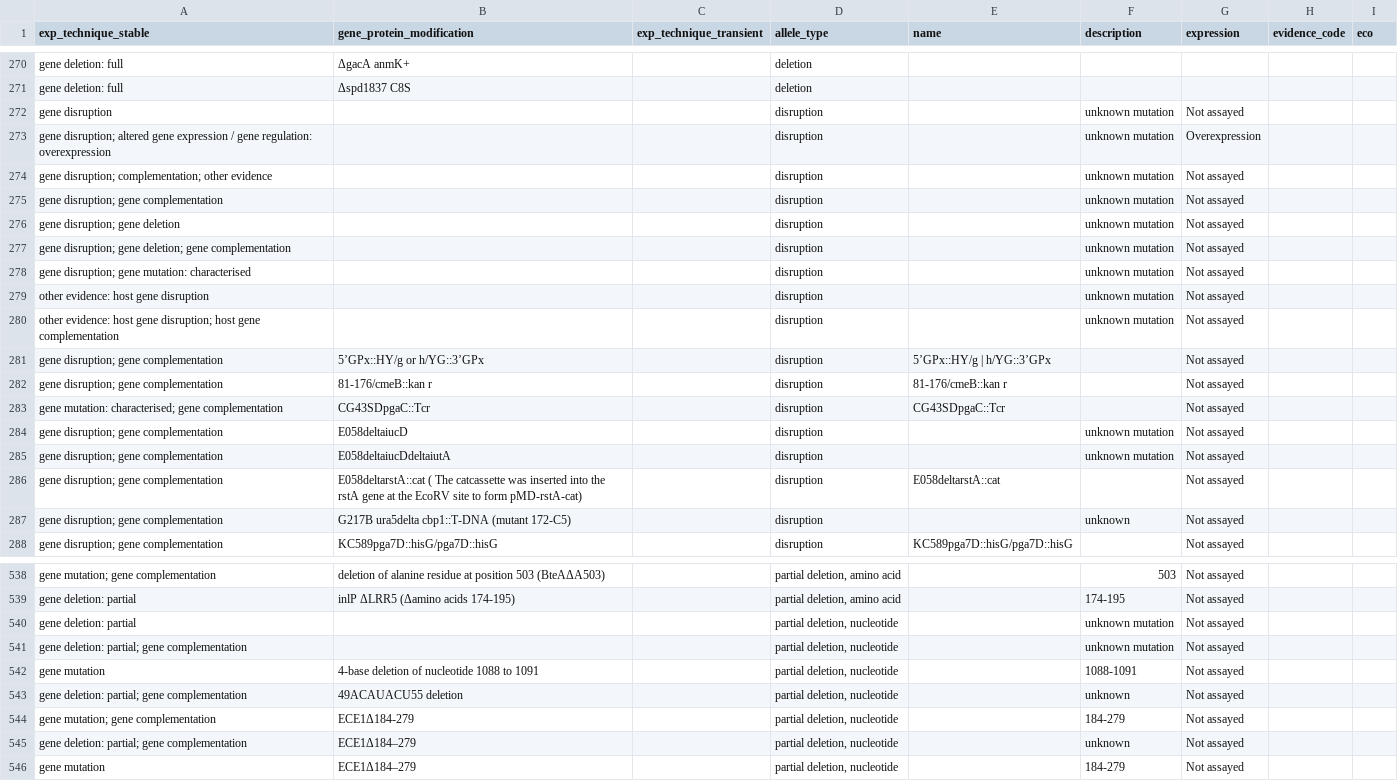
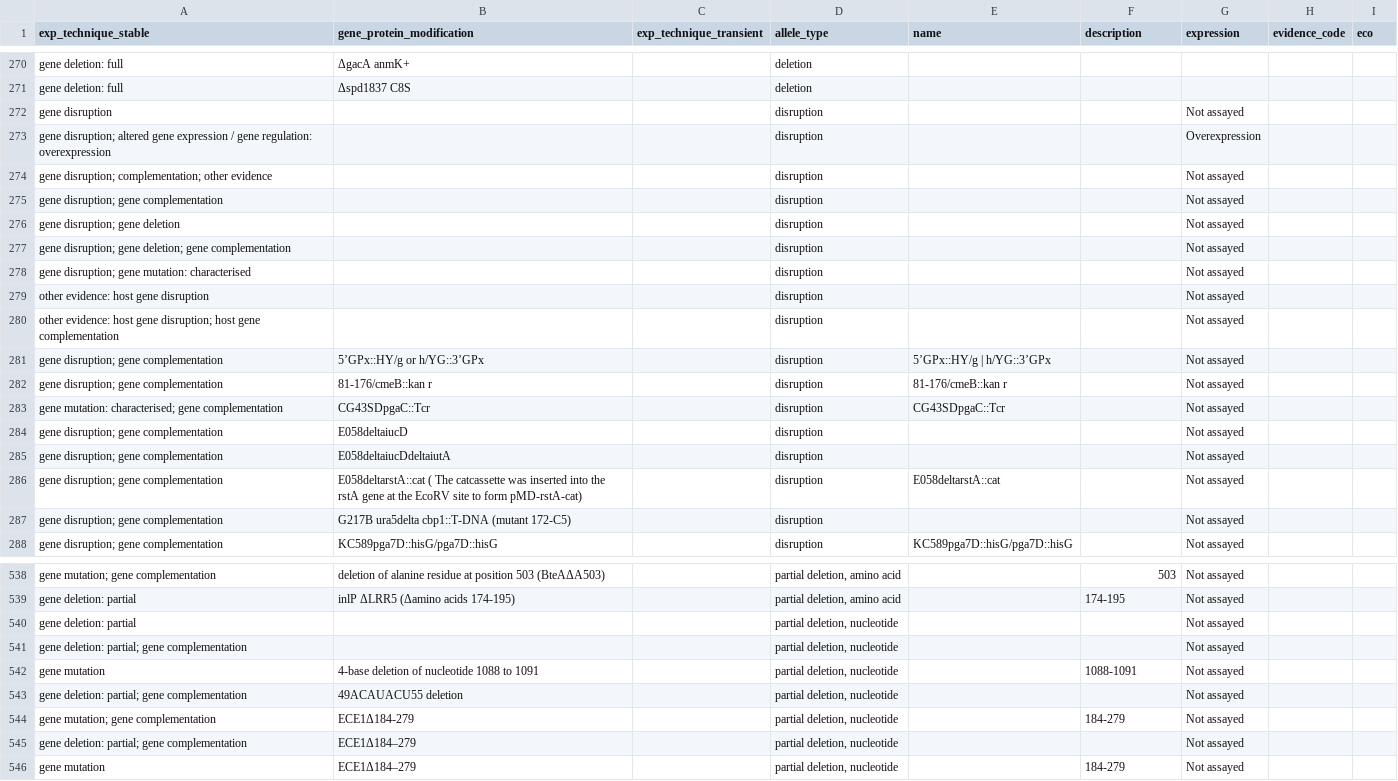
Before and after one commit to PHI-base/phibase-pipeline, a CSV file: src/phibase_pipeline/data/allele_mapping.csv, drawn as a sheet; only a part is shown, gaps mark what is left out; the diff covers the shown part only.

Commit message:
Remove placeholder for missing allele description

```diff
--- a/src/phibase_pipeline/data/allele_mapping.csv
+++ b/src/phibase_pipeline/data/allele_mapping.csv
@@ -271,11 +271,11 @@
 "gene deletion: full","Δspd1837 C8S",,"deletion",,,,,
-"gene disruption",,,"disruption",,"unknown mutation","Not assayed",,
-"gene disruption; altered gene expression / gene regulation: overexpression",,,"disruption",,"unknown mutation","Overexpression",,
-"gene disruption; complementation; other evidence",,,"disruption",,"unknown mutation","Not assayed",,
-"gene disruption; gene complementation",,,"disruption",,"unknown mutation","Not assayed",,
-"gene disruption; gene deletion",,,"disruption",,"unknown mutation","Not assayed",,
-"gene disruption; gene deletion; gene complementation",,,"disruption",,"unknown mutation","Not assayed",,
-"gene disruption; gene mutation: characterised",,,"disruption",,"unknown mutation","Not assayed",,
-"other evidence: host gene disruption",,,"disruption",,"unknown mutation","Not assayed",,
-"other evidence: host gene disruption; host gene complementation",,,"disruption",,"unknown mutation","Not assayed",,
+"gene disruption",,,"disruption",,,"Not assayed",,
+"gene disruption; altered gene expression / gene regulation: overexpression",,,"disruption",,,"Overexpression",,
+"gene disruption; complementation; other evidence",,,"disruption",,,"Not assayed",,
+"gene disruption; gene complementation",,,"disruption",,,"Not assayed",,
+"gene disruption; gene deletion",,,"disruption",,,"Not assayed",,
+"gene disruption; gene deletion; gene complementation",,,"disruption",,,"Not assayed",,
+"gene disruption; gene mutation: characterised",,,"disruption",,,"Not assayed",,
+"other evidence: host gene disruption",,,"disruption",,,"Not assayed",,
+"other evidence: host gene disruption; host gene complementation",,,"disruption",,,"Not assayed",,
 "gene disruption; gene complementation","5’GPx::HY/g or h/YG::3’GPx",,"disruption","5’GPx::HY/g | h/YG::3’GPx",,"Not assayed",,
@@ -283,6 +283,6 @@
 "gene mutation: characterised; gene complementation","CG43SDpgaC::Tcr",,"disruption","CG43SDpgaC::Tcr",,"Not assayed",,
-"gene disruption; gene complementation","E058deltaiucD",,"disruption",,"unknown mutation","Not assayed",,
-"gene disruption; gene complementation","E058deltaiucDdeltaiutA",,"disruption",,"unknown mutation","Not assayed",,
+"gene disruption; gene complementation","E058deltaiucD",,"disruption",,,"Not assayed",,
+"gene disruption; gene complementation","E058deltaiucDdeltaiutA",,"disruption",,,"Not assayed",,
 "gene disruption; gene complementation","E058deltarstA::cat ( The catcassette was inserted into the rstA gene at the EcoRV site to form pMD-rstA-cat)",,"disruption","E058deltarstA::cat",,"Not assayed",,
-"gene disruption; gene complementation","G217B ura5delta cbp1::T-DNA (mutant 172-C5)",,"disruption",,"unknown","Not assayed",,
+"gene disruption; gene complementation","G217B ura5delta cbp1::T-DNA (mutant 172-C5)",,"disruption",,,"Not assayed",,
 "gene disruption; gene complementation","KC589pga7D::hisG/pga7D::hisG",,"disruption","KC589pga7D::hisG/pga7D::hisG",,"Not assayed",,
@@ -539,8 +539,8 @@
 "gene deletion: partial","inlP ΔLRR5 (Δamino acids 174-195)",,"partial deletion, amino acid",,"174-195","Not assayed",,
-"gene deletion: partial",,,"partial deletion, nucleotide",,"unknown mutation","Not assayed",,
-"gene deletion: partial; gene complementation",,,"partial deletion, nucleotide",,"unknown mutation","Not assayed",,
+"gene deletion: partial",,,"partial deletion, nucleotide",,,"Not assayed",,
+"gene deletion: partial; gene complementation",,,"partial deletion, nucleotide",,,"Not assayed",,
 "gene mutation","4-base deletion of nucleotide 1088 to 1091",,"partial deletion, nucleotide",,"1088-1091","Not assayed",,
-"gene deletion: partial; gene complementation","49ACAUACU55 deletion",,"partial deletion, nucleotide",,"unknown","Not assayed",,
+"gene deletion: partial; gene complementation","49ACAUACU55 deletion",,"partial deletion, nucleotide",,,"Not assayed",,
 "gene mutation; gene complementation","ECE1Δ184-279",,"partial deletion, nucleotide",,"184-279","Not assayed",,
-"gene deletion: partial; gene complementation","ECE1Δ184–279",,"partial deletion, nucleotide",,"unknown","Not assayed",,
+"gene deletion: partial; gene complementation","ECE1Δ184–279",,"partial deletion, nucleotide",,,"Not assayed",,
 "gene mutation","ECE1Δ184–279",,"partial deletion, nucleotide",,"184-279","Not assayed",,
```
Also changed, not shown: 3 edited cells elsewhere in this file.
